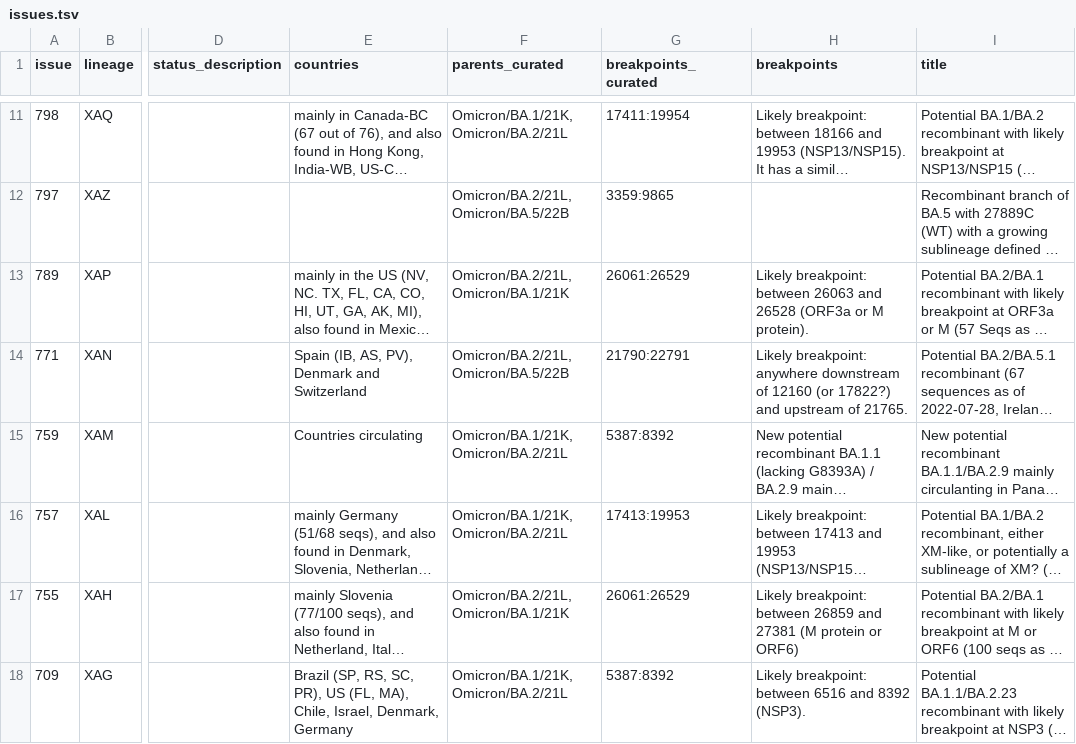
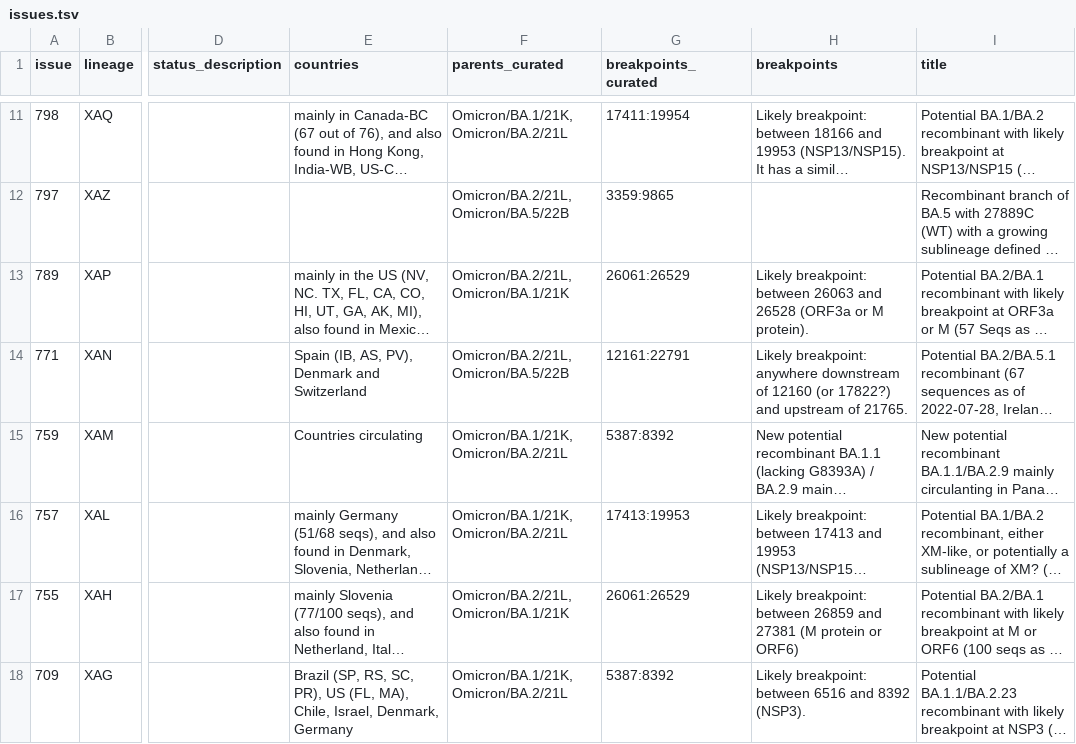
Before and after one commit to ktmeaton/ncov-recombinant, a TSV file: resources/issues.tsv, drawn as a sheet; only a part is shown, gaps mark what is left out; long unchanged cells end in …; the diff covers the shown part only; the diff names each change by its address in the sheet, - before the commit and + after, or states it on an @@ line.

```diff
--- a/resources/issues.tsv
+++ b/resources/issues.tsv
-G14 (breakpoints_curated): 21790:22791
+G14 (breakpoints_curated): 12161:22791
```
Also changed, not shown: 4 edited cells elsewhere in this file, defaults/validation.tsv, resources/breakpoints.tsv, 10 other files.
